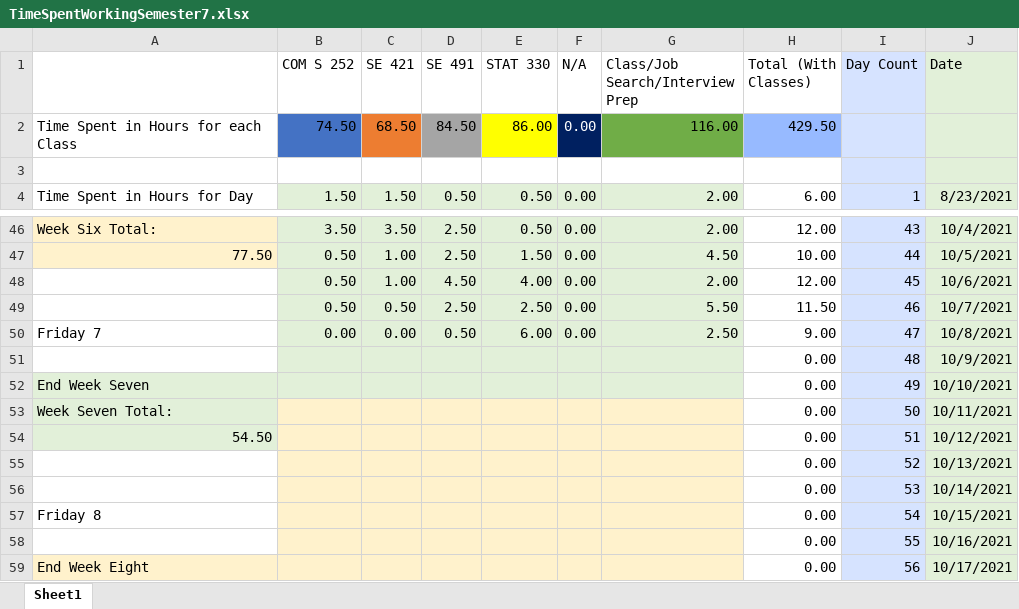
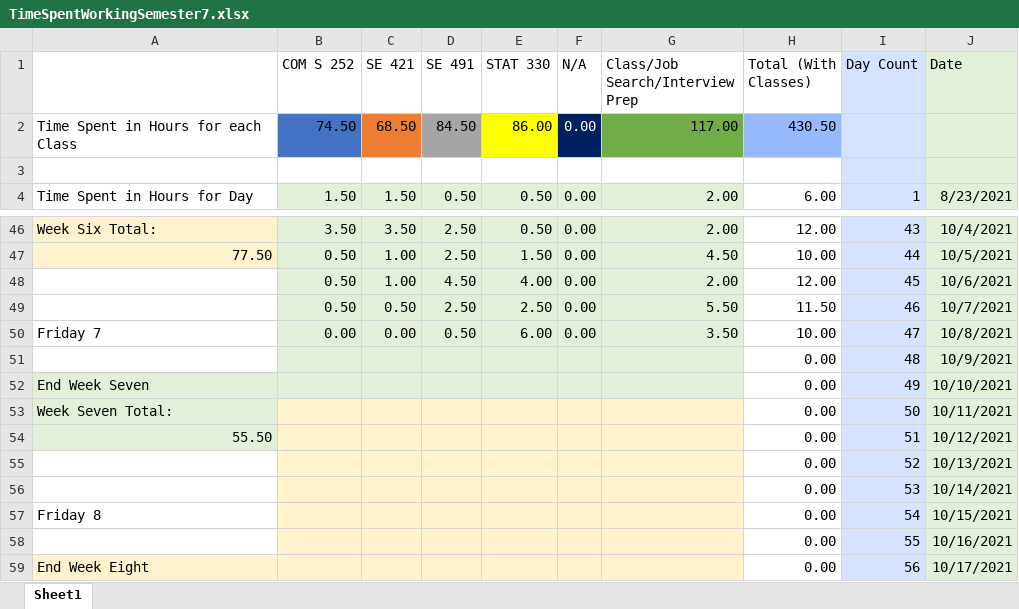
Before and after one commit to mghoskins/mghoskins-Data, an Excel workbook: CollegeSemesterWork/TimeSpentWorkingSemester7.xlsx, sheet Sheet1, drawn as a sheet; only a part is shown, gaps mark what is left out; values as stored, in another font and other column widths than the file's, no borders; charts and pictures and conditional formats not drawn; the diff names each change by its address in the sheet, - before the commit and + after, or states it on an @@ line.

Commit message:
Prep time

```diff
--- a/CollegeSemesterWork/TimeSpentWorkingSemester7.xlsx (sheet Sheet1)
+++ b/CollegeSemesterWork/TimeSpentWorkingSemester7.xlsx (sheet Sheet1)
-G2 (Class/Job Search/Interview Prep): 116.00
+G2 (Class/Job Search/Interview Prep): 117.00
-H2 (Total (With Classes)): 429.50
+H2 (Total (With Classes)): 430.50
-G50 (Class/Job Search/Interview Prep): 2.50
+G50 (Class/Job Search/Interview Prep): 3.50
-H50 (Total (With Classes)): 9.00
+H50 (Total (With Classes)): 10.00
-A54: 54.50
+A54: 55.50
```
Also changed, not shown: charts or pictures.
